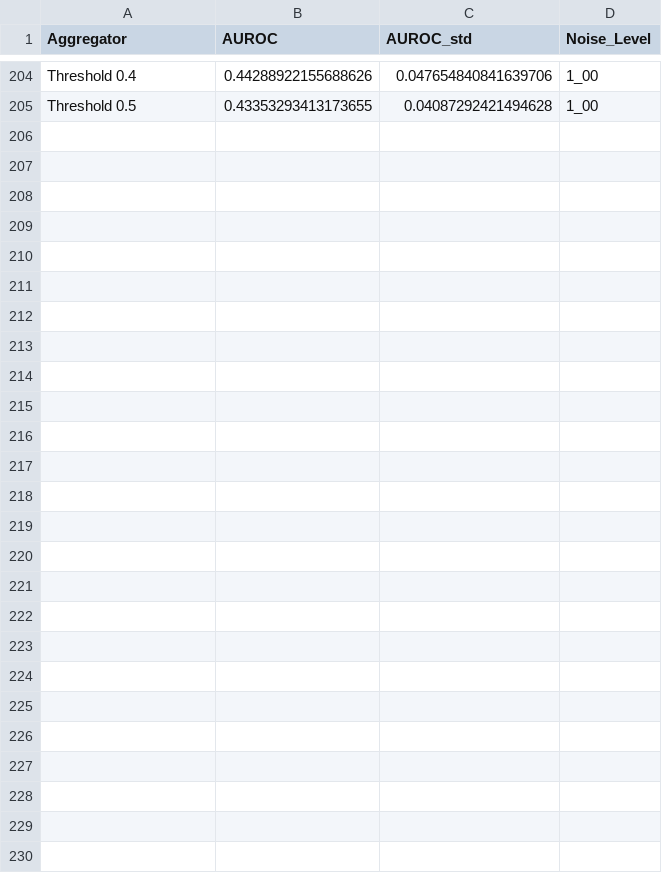
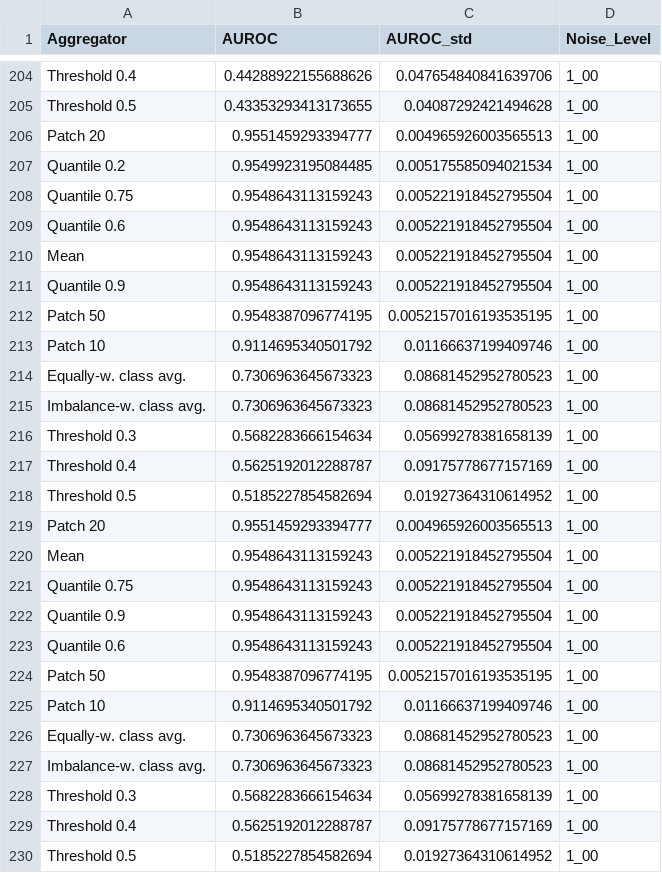
Before and after one commit to Kainmueller-Lab/aggrigator_experiments, a CSV file: output/tables/fgbg_auroc_ood_detect_results.csv, drawn as a sheet; only a part is shown, gaps mark what is left out.

```diff
--- a/output/tables/fgbg_auroc_ood_detect_results.csv
+++ b/output/tables/fgbg_auroc_ood_detect_results.csv
@@ -205 +205,26 @@ Threshold 0.4,0.44288922155688626,0.047654840841639706,1_00
 Threshold 0.5,0.43353293413173655,0.04087292421494628,1_00
+Patch 20,0.9551459293394777,0.004965926003565513,1_00
+Quantile 0.2,0.9549923195084485,0.005175585094021534,1_00
+Quantile 0.75,0.9548643113159243,0.005221918452795504,1_00
+Quantile 0.6,0.9548643113159243,0.005221918452795504,1_00
+Mean,0.9548643113159243,0.005221918452795504,1_00
+Quantile 0.9,0.9548643113159243,0.005221918452795504,1_00
+Patch 50,0.9548387096774195,0.0052157016193535195,1_00
+Patch 10,0.9114695340501792,0.01166637199409746,1_00
+Equally-w. class avg.,0.7306963645673323,0.08681452952780523,1_00
+Imbalance-w. class avg.,0.7306963645673323,0.08681452952780523,1_00
+Threshold 0.3,0.5682283666154634,0.05699278381658139,1_00
+Threshold 0.4,0.5625192012288787,0.09175778677157169,1_00
+Threshold 0.5,0.5185227854582694,0.01927364310614952,1_00
+Patch 20,0.9551459293394777,0.004965926003565513,1_00
+Mean,0.9548643113159243,0.005221918452795504,1_00
+Quantile 0.75,0.9548643113159243,0.005221918452795504,1_00
+Quantile 0.9,0.9548643113159243,0.005221918452795504,1_00
+Quantile 0.6,0.9548643113159243,0.005221918452795504,1_00
+Patch 50,0.9548387096774195,0.0052157016193535195,1_00
+Patch 10,0.9114695340501792,0.01166637199409746,1_00
+Equally-w. class avg.,0.7306963645673323,0.08681452952780523,1_00
+Imbalance-w. class avg.,0.7306963645673323,0.08681452952780523,1_00
+Threshold 0.3,0.5682283666154634,0.05699278381658139,1_00
+Threshold 0.4,0.5625192012288787,0.09175778677157169,1_00
+Threshold 0.5,0.5185227854582694,0.01927364310614952,1_00
```
Also changed, not shown: output/tables/semantic_auroc_ood_detect_results.csv, 7 other files.
